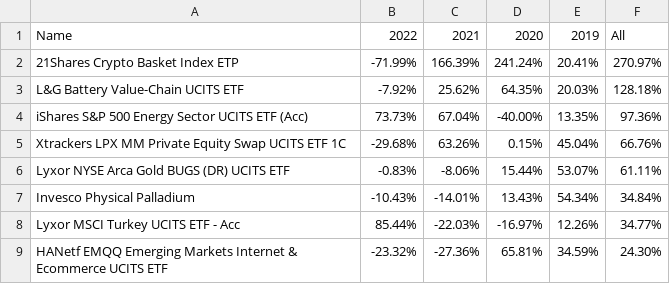
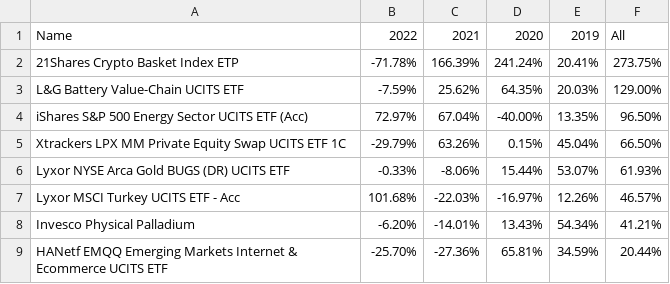
Before and after one commit to popiol/popiol.github.io, a CSV file: data/etfs.csv, drawn as a sheet.

Commit message:
data refresh

```diff
--- a/data/etfs.csv
+++ b/data/etfs.csv
@@ -1,9 +1,9 @@
 Name,2022,2021,2020,2019,All
-21Shares Crypto Basket Index ETP,-71.99%,166.39%,241.24%,20.41%,270.97%
-L&G Battery Value-Chain UCITS ETF,-7.92%,25.62%,64.35%,20.03%,128.18%
-iShares S&P 500 Energy Sector UCITS ETF (Acc),73.73%,67.04%,-40.00%,13.35%,97.36%
-Xtrackers LPX MM Private Equity Swap UCITS ETF 1C,-29.68%,63.26%,0.15%,45.04%,66.76%
-Lyxor NYSE Arca Gold BUGS (DR) UCITS ETF,-0.83%,-8.06%,15.44%,53.07%,61.11%
-Invesco Physical Palladium,-10.43%,-14.01%,13.43%,54.34%,34.84%
-Lyxor MSCI Turkey UCITS ETF - Acc,85.44%,-22.03%,-16.97%,12.26%,34.77%
-HANetf EMQQ Emerging Markets Internet & Ecommerce UCITS ETF,-23.32%,-27.36%,65.81%,34.59%,24.30%
+21Shares Crypto Basket Index ETP,-71.78%,166.39%,241.24%,20.41%,273.75%
+L&G Battery Value-Chain UCITS ETF,-7.59%,25.62%,64.35%,20.03%,129.00%
+iShares S&P 500 Energy Sector UCITS ETF (Acc),72.97%,67.04%,-40.00%,13.35%,96.50%
+Xtrackers LPX MM Private Equity Swap UCITS ETF 1C,-29.79%,63.26%,0.15%,45.04%,66.50%
+Lyxor NYSE Arca Gold BUGS (DR) UCITS ETF,-0.33%,-8.06%,15.44%,53.07%,61.93%
+Lyxor MSCI Turkey UCITS ETF - Acc,101.68%,-22.03%,-16.97%,12.26%,46.57%
+Invesco Physical Palladium,-6.20%,-14.01%,13.43%,54.34%,41.21%
+HANetf EMQQ Emerging Markets Internet & Ecommerce UCITS ETF,-25.70%,-27.36%,65.81%,34.59%,20.44%
```
Also changed, not shown: data/line_vs_market_2022.csv, 1 other file.
